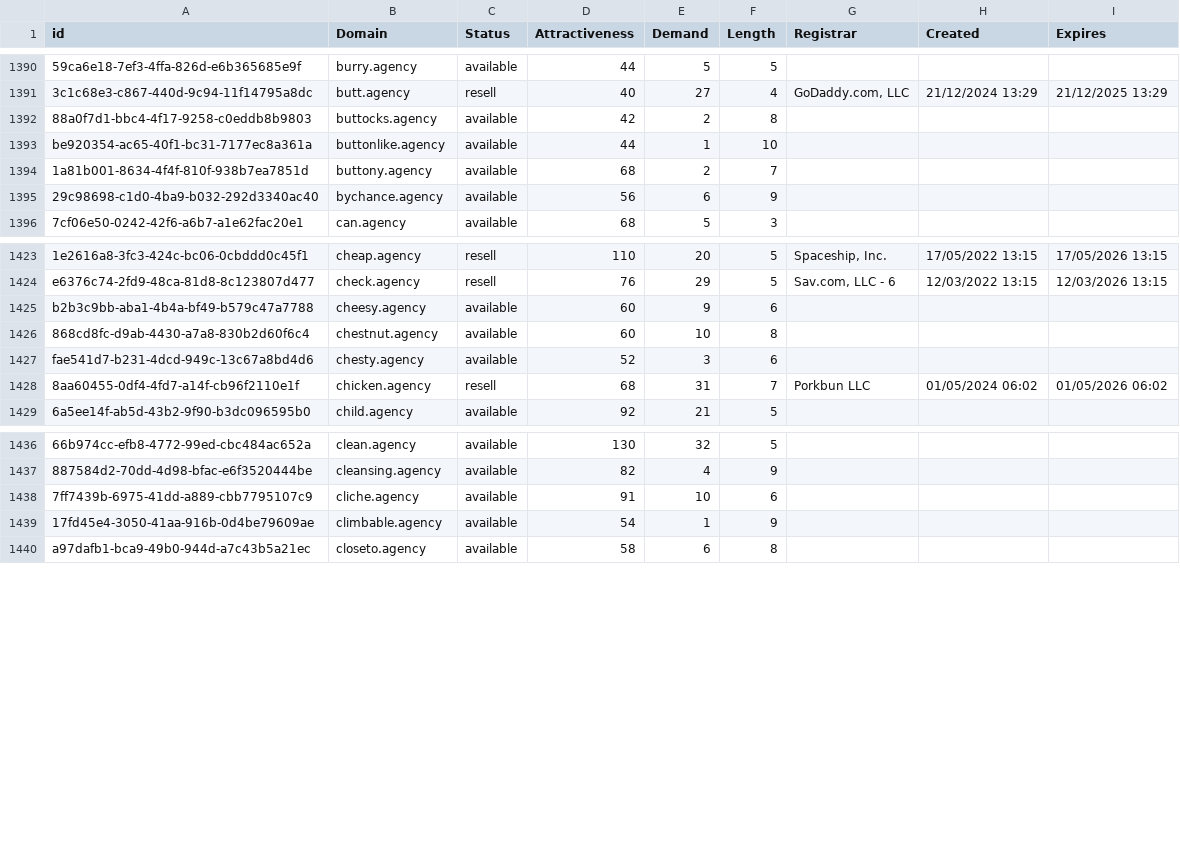
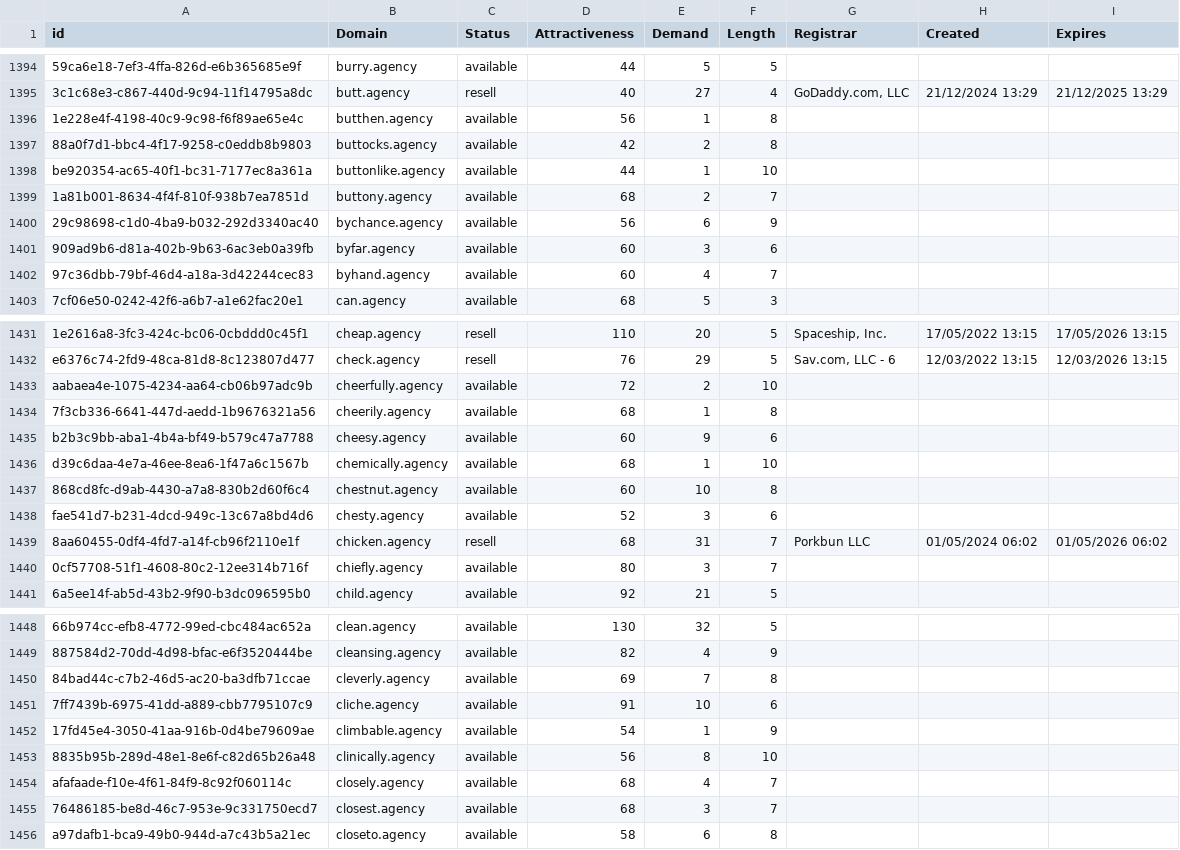
Before and after one commit to UniqueDomains/agency-oneword-domains, a CSV file: agency.csv, drawn as a sheet; only a part is shown, gaps mark what is left out; the diff covers the shown part only; the diff names each change by its address in the sheet, - before the commit and + after, or states it on an @@ line.

Commit message:
Domains update

```diff
--- a/agency.csv
+++ b/agency.csv
+row 1396: 1e228e4f-4198-40c9-9c98-f6f89ae65e4c | butthen.agency | available | 56 | 1 | 8
+row 1401: 909ad9b6-d81a-402b-9b63-6ac3eb0a39fb | byfar.agency | available | 60 | 3 | 6
+row 1402: 97c36dbb-79bf-46d4-a18a-3d42244cec83 | byhand.agency | available | 60 | 4 | 7
+row 1433: aabaea4e-1075-4234-aa64-cb06b97adc9b | cheerfully.agency | available | 72 | 2 | 10
+row 1434: 7f3cb336-6641-447d-aedd-1b9676321a56 | cheerily.agency | available | 68 | 1 | 8
+row 1436: d39c6daa-4e7a-46ee-8ea6-1f47a6c1567b | chemically.agency | available | 68 | 1 | 10
+row 1440: 0cf57708-51f1-4608-80c2-12ee314b716f | chiefly.agency | available | 80 | 3 | 7
+row 1450: 84bad44c-c7b2-46d5-ac20-ba3dfb71ccae | cleverly.agency | available | 69 | 7 | 8
+row 1453: 8835b95b-289d-48e1-8e6f-c82d65b26a48 | clinically.agency | available | 56 | 8 | 10
+row 1454: afafaade-f10e-4f61-84f9-8c92f060114c | closely.agency | available | 68 | 4 | 7
+row 1455: 76486185-be8d-46c7-953e-9c331750ecd7 | closest.agency | available | 68 | 3 | 7
```
Also changed, not shown: 19 added rows and 1 edited cell elsewhere in this file, 2 other files.
